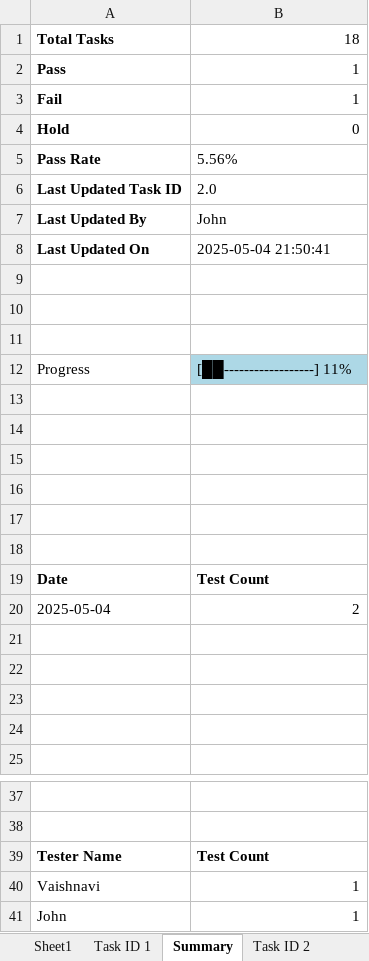
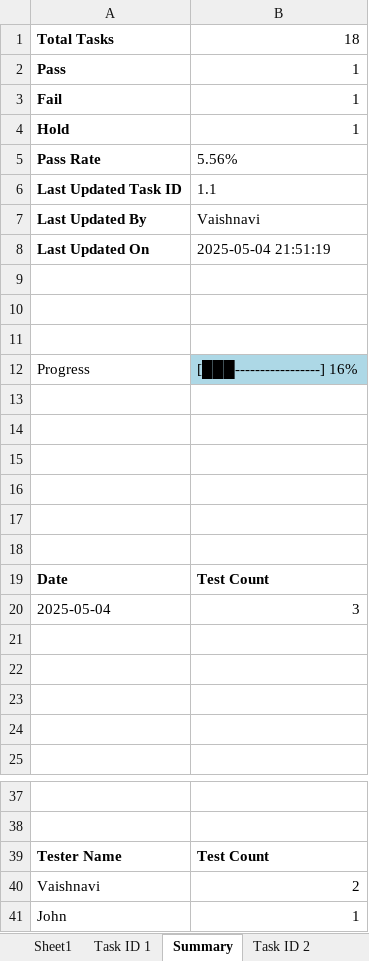
Before and after one commit to Anvaishxx0/Testing-Documentation, an Excel workbook: main_excel.xlsx, sheet Summary, drawn as a sheet; only a part is shown, gaps mark what is left out; values as stored, in another font and other column widths than the file's, no borders; charts and pictures not drawn; the diff names each change by its address in the sheet, - before the commit and + after, or states it on an @@ line.

Commit message:
Update by Vaishnavi on Task 1.1

```diff
--- a/main_excel.xlsx (sheet Summary)
+++ b/main_excel.xlsx (sheet Summary)
-B4: 0
+B4: 1
-B6: 2.0
+B6: 1.1
-B7: John
+B7: Vaishnavi
-B8: 2025-05-04 21:50:41
+B8: 2025-05-04 21:51:19
-B12: [██------------------] 11%
+B12: [███-----------------] 16%
-B20: 2
+B20: 3
-B40: 1
+B40: 2
```
Also changed, not shown: sheet Task ID 1, sheet Sheet1, charts or pictures.
